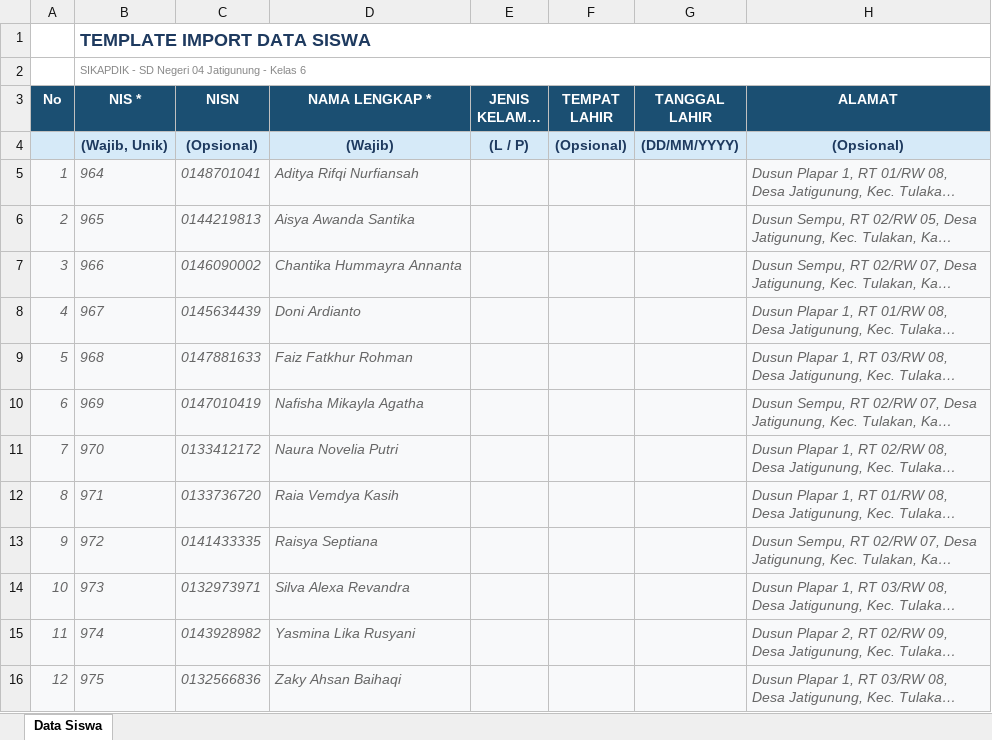
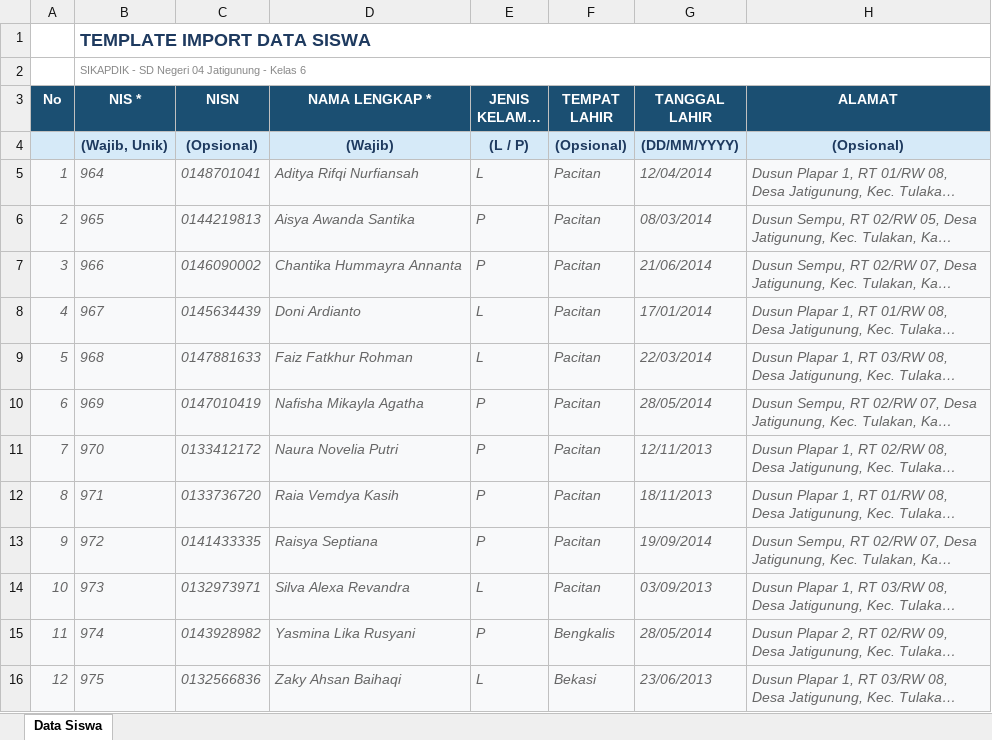
Before and after one commit to ridwanlifsan/tesisbro, an Excel workbook: import_siswa_sikapdik/Template_Import_Siswa_SIKAPDIK_Kelas6.xlsx, sheet Data Siswa, drawn as a sheet; long unchanged cells end in …; values as stored, in another font and other column widths than the file's, no borders; the diff names each change by its address in the sheet, - before the commit and + after, or states it on an @@ line.

Commit message:
feat: lengkapi data JK, Tempat Lahir, Tanggal Lahir dari export Dapodik

```diff
--- a/import_siswa_sikapdik/Template_Import_Siswa_SIKAPDIK_Kelas6.xlsx (sheet Data Siswa)
+++ b/import_siswa_sikapdik/Template_Import_Siswa_SIKAPDIK_Kelas6.xlsx (sheet Data Siswa)
-E5 (JENIS KELAMIN *): (empty)
+E5 (JENIS KELAMIN *): L
-F5:F14 (TEMPAT LAHIR): (empty)
+F5:F14 (TEMPAT LAHIR): Pacitan
-G5 (TANGGAL LAHIR): (empty)
+G5 (TANGGAL LAHIR): 12/04/2014
-E6:E7 (JENIS KELAMIN *): (empty)
+E6:E7 (JENIS KELAMIN *): P
-G6 (TANGGAL LAHIR): (empty)
+G6 (TANGGAL LAHIR): 08/03/2014
-G7 (TANGGAL LAHIR): (empty)
+G7 (TANGGAL LAHIR): 21/06/2014
-E8:E9 (JENIS KELAMIN *): (empty)
+E8:E9 (JENIS KELAMIN *): L
-G8 (TANGGAL LAHIR): (empty)
+G8 (TANGGAL LAHIR): 17/01/2014
-G9 (TANGGAL LAHIR): (empty)
+G9 (TANGGAL LAHIR): 22/03/2014
-E10:E13 (JENIS KELAMIN *): (empty)
+E10:E13 (JENIS KELAMIN *): P
-G10 (TANGGAL LAHIR): (empty)
+G10 (TANGGAL LAHIR): 28/05/2014
-G11 (TANGGAL LAHIR): (empty)
+G11 (TANGGAL LAHIR): 12/11/2013
-G12 (TANGGAL LAHIR): (empty)
+G12 (TANGGAL LAHIR): 18/11/2013
-G13 (TANGGAL LAHIR): (empty)
+G13 (TANGGAL LAHIR): 19/09/2014
-E14 (JENIS KELAMIN *): (empty)
+E14 (JENIS KELAMIN *): L
-G14 (TANGGAL LAHIR): (empty)
+G14 (TANGGAL LAHIR): 03/09/2013
-E15 (JENIS KELAMIN *): (empty)
+E15 (JENIS KELAMIN *): P
-F15 (TEMPAT LAHIR): (empty)
+F15 (TEMPAT LAHIR): Bengkalis
-G15 (TANGGAL LAHIR): (empty)
+G15 (TANGGAL LAHIR): 28/05/2014
-E16 (JENIS KELAMIN *): (empty)
+E16 (JENIS KELAMIN *): L
-F16 (TEMPAT LAHIR): (empty)
+F16 (TEMPAT LAHIR): Bekasi
-G16 (TANGGAL LAHIR): (empty)
+G16 (TANGGAL LAHIR): 23/06/2013
```
Also changed, not shown: import_siswa_sikapdik/Template_Import_Siswa_SIKAPDIK_Kelas1.xlsx, import_siswa_sikapdik/Template_Import_Siswa_SIKAPDIK_Kelas2.xlsx, 4 other files.
